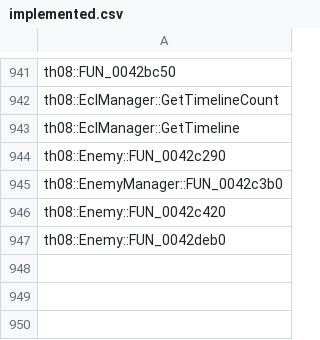
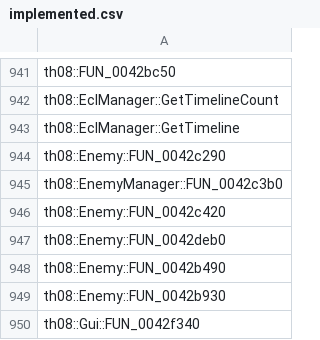
Before and after one commit to koishikois259/th08-multi, a CSV file: config/implemented.csv, drawn as a sheet; only a part is shown, gaps mark what is left out.

```diff
--- a/config/implemented.csv
+++ b/config/implemented.csv
@@ -947 +947,4 @@ th08::Enemy::FUN_0042c420
 th08::Enemy::FUN_0042deb0
+th08::Enemy::FUN_0042b490
+th08::Enemy::FUN_0042b930
+th08::Gui::FUN_0042f340
```
Also changed, not shown: config/mapping.csv, config/matches.csv, 8 other files.
